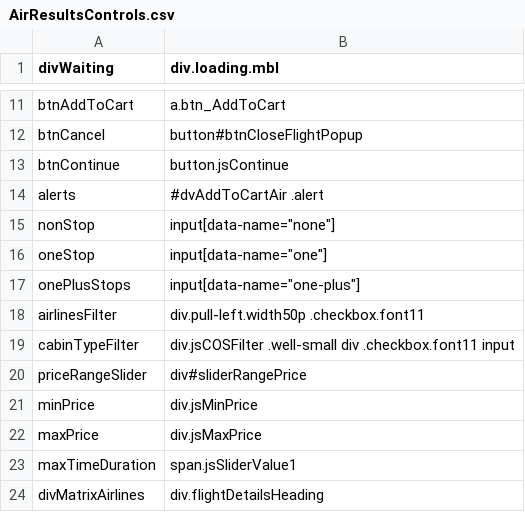
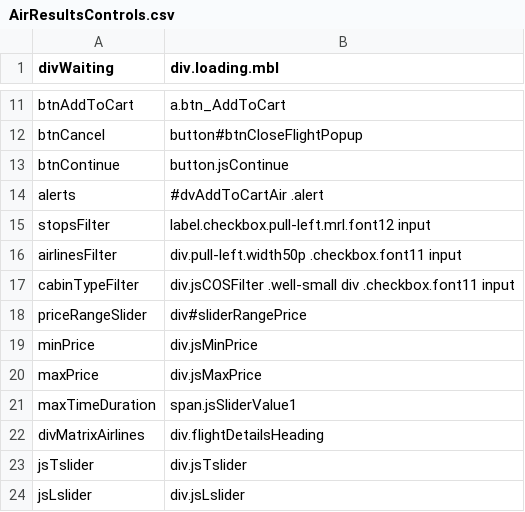
Before and after one commit to varun1308/rovia-automation, a CSV file: Rovia.UI.Automation.Tests/Controls/AirResultsControls.csv, drawn as a sheet; only a part is shown, gaps mark what is left out.

Commit message:
all the post search air filters added

```diff
--- a/Rovia.UI.Automation.Tests/Controls/AirResultsControls.csv
+++ b/Rovia.UI.Automation.Tests/Controls/AirResultsControls.csv
@@ -14,6 +14,4 @@ btnContinue,button.jsContinue
 alerts,#dvAddToCartAir .alert
-nonStop,input[data-name="none"]
-oneStop,input[data-name="one"]
-onePlusStops,input[data-name="one-plus"]
-airlinesFilter,div.pull-left.width50p .checkbox.font11
+stopsFilter,label.checkbox.pull-left.mrl.font12 input
+airlinesFilter,div.pull-left.width50p .checkbox.font11 input
 cabinTypeFilter,div.jsCOSFilter .well-small div .checkbox.font11 input
@@ -24 +22,3 @@ maxTimeDuration,span.jsSliderValue1
 divMatrixAirlines,div.flightDetailsHeading
+jsTslider,div.jsTslider
+jsLslider,div.jsLslider
```
Also changed, not shown: 6 other files.
